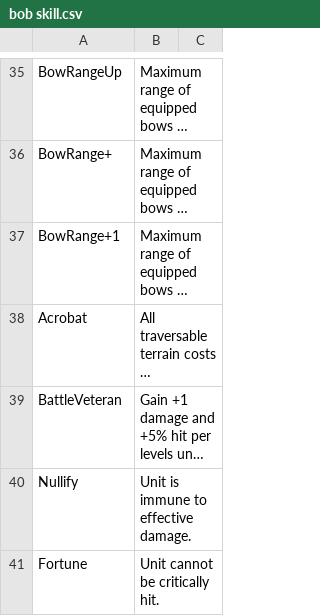
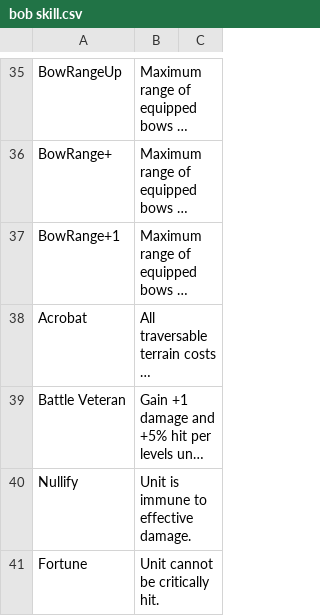
Before and after one commit to knabepicer/CromarBot, a CSV file: bob/bob skill.csv, drawn as a sheet; only a part is shown, gaps mark what is left out; long unchanged cells end in …; the diff names each change by its address in the sheet, - before the commit and + after, or states it on an @@ line.

```diff
--- a/bob/bob skill.csv
+++ b/bob/bob skill.csv
-A39: BattleVeteran
+A39: Battle Veteran
```
Also changed, not shown: bob/bob item.csv, 3 other files.
